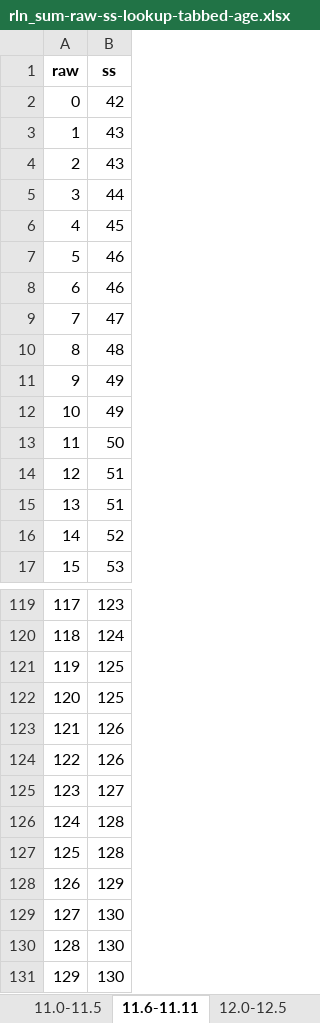
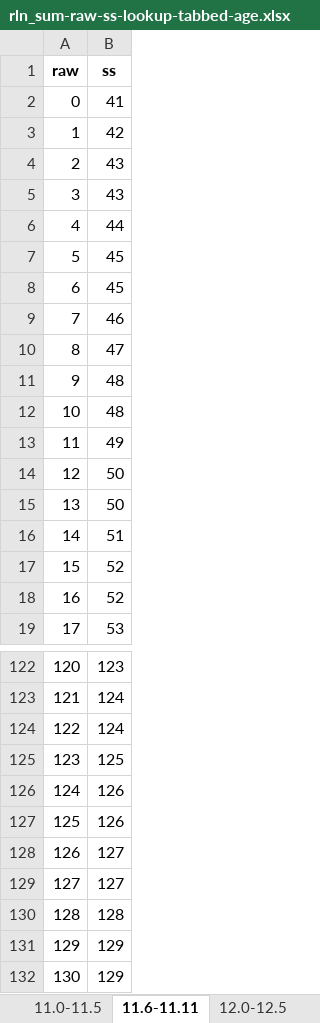
Before and after one commit to wpspublish-public/DSHerzberg-TOD-R, an Excel workbook: OUTPUT-FILES/NORMS/TODC_final_gr1_12_10.28.21_fornorms/rln_sum-raw-ss-lookup-tabbed-age.xlsx, sheet 11.6-11.11, drawn as a sheet; only a part is shown, gaps mark what is left out; the shorter side is filled out with more unchanged rows; values as stored, in another font and other column widths than the file's, no borders; removed rows and columns are numbered as before the commit, all else as after; the diff covers the shown part only; the diff names each change by its address in the sheet, - before the commit and + after, or states it on an @@ line.

```diff
--- a/OUTPUT-FILES/NORMS/TODC_final_gr1_12_10.28.21_fornorms/rln_sum-raw-ss-lookup-tabbed-age.xlsx (sheet 11.6-11.11)
+++ b/OUTPUT-FILES/NORMS/TODC_final_gr1_12_10.28.21_fornorms/rln_sum-raw-ss-lookup-tabbed-age.xlsx (sheet 11.6-11.11)
+row 2: 0 | 41
@@ column A (raw) renumbered between rows 3 and 202 @@
-row 7: 5 | 46
+row 8: 6 | 45
-row 11: 9 | 49
+row 12: 10 | 48
+row 15: 13 | 50
-row 15: 13 | 51
+row 17: 15 | 52
-row 121: 119 | 125
+row 124: 122 | 124
+row 129: 127 | 127
-row 127: 125 | 128
+row 131: 129 | 129
```
Also changed, not shown: 10 added rows and 13 removed rows elsewhere in this sheet, sheet 12.6-12.11, sheet 13.0-13.11, sheet 14.0-14.11, sheet 17.0-18.11, sheet 12.0-12.5, sheet 10.6-10.11, 13 more sheets, OUTPUT-FILES/NORMS/TODC_final_gr1_12_10.28.21_fornorms/iwr_sum-raw-ss-lookup-tabbed-age.xlsx, OUTPUT-FILES/NORMS/TODC_final_gr1_12_10.28.21_fornorms/nwr_sum-raw-ss-lookup-tabbed-age.xlsx, 30 other files.
